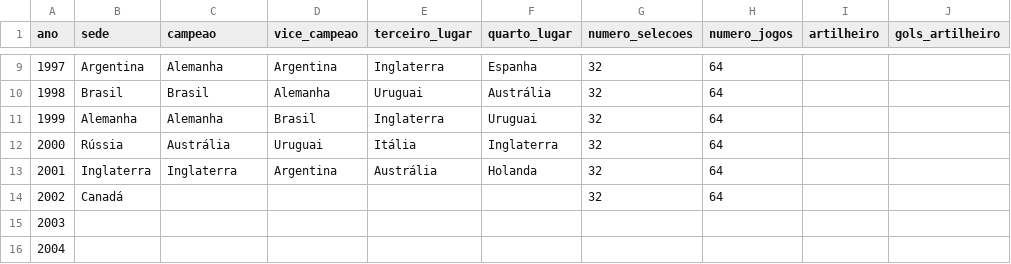
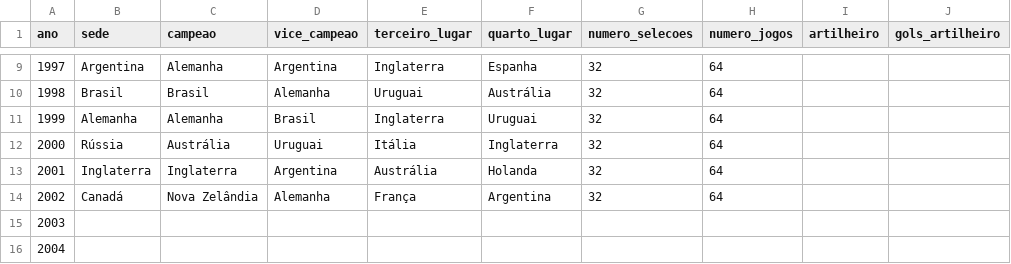
Before and after one commit to murilosoriano5-lgtm/copas-mundo-historico, a CSV file: data/edicoes.csv, drawn as a sheet; only a part is shown, gaps mark what is left out; the diff names each change by its address in the sheet, - before the commit and + after, or states it on an @@ line.

```diff
--- a/data/edicoes.csv
+++ b/data/edicoes.csv
-C14 (campeao): (empty)
+C14 (campeao): Nova Zelândia
-D14 (vice_campeao): (empty)
+D14 (vice_campeao): Alemanha
-E14 (terceiro_lugar): (empty)
+E14 (terceiro_lugar): França
-F14 (quarto_lugar): (empty)
+F14 (quarto_lugar): Argentina
```
Also changed, not shown: data/jogos.csv, data/ranking_historico.csv, 1 other file.
